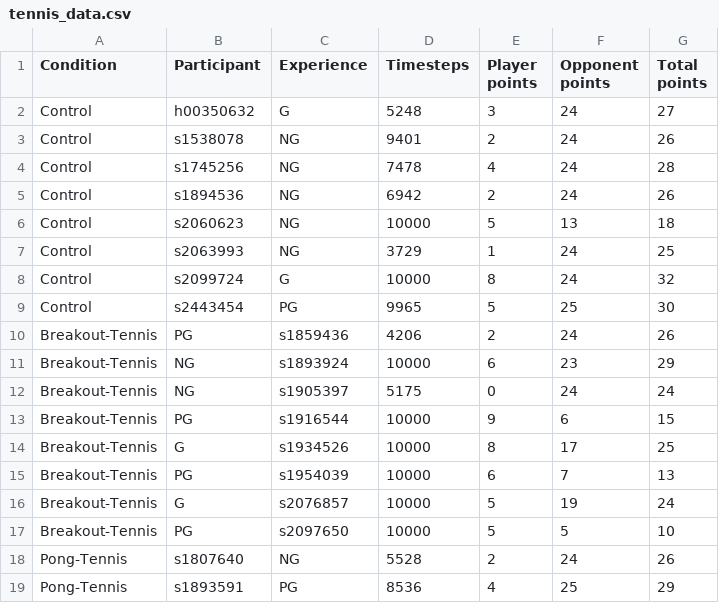
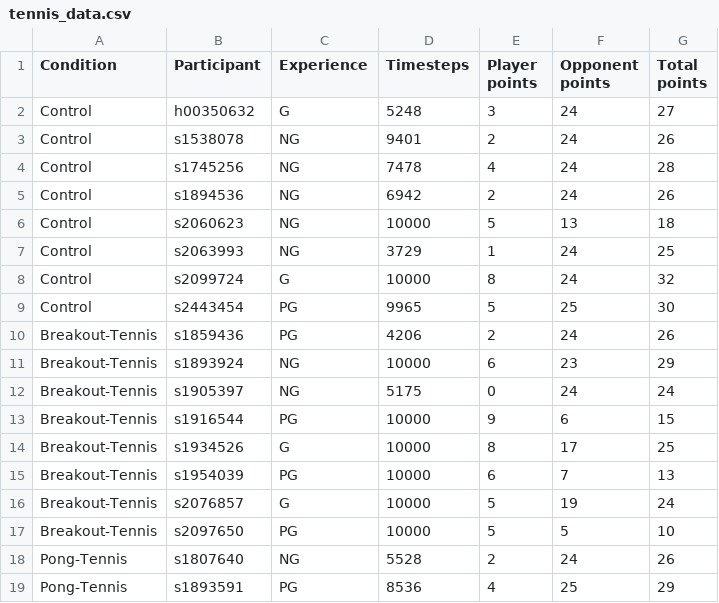
Before and after one commit to sandalwoodcat/Dissertation-data, a CSV file: tennis_data.csv, drawn as a sheet; only a part is shown.

Commit message:
Update tennis_data.csv

```diff
--- a/tennis_data.csv
+++ b/tennis_data.csv
@@ -9,10 +9,10 @@ Control,s2099724 ,G,10000,8,24,32
 Control,s2443454 ,PG,9965,5,25,30
-Breakout-Tennis,PG,s1859436 ,4206,2,24,26
-Breakout-Tennis,NG,s1893924 ,10000,6,23,29
-Breakout-Tennis,NG,s1905397 ,5175,0,24,24
-Breakout-Tennis,PG,s1916544 ,10000,9,6,15
-Breakout-Tennis,G,s1934526 ,10000,8,17,25
-Breakout-Tennis,PG,s1954039,10000,6,7,13
-Breakout-Tennis,G,s2076857 ,10000,5,19,24
-Breakout-Tennis,PG,s2097650 ,10000,5,5,10
+Breakout-Tennis,s1859436 ,PG,4206,2,24,26
+Breakout-Tennis,s1893924 ,NG,10000,6,23,29
+Breakout-Tennis,s1905397 ,NG,5175,0,24,24
+Breakout-Tennis,s1916544 ,PG,10000,9,6,15
+Breakout-Tennis,s1934526 ,G,10000,8,17,25
+Breakout-Tennis,s1954039 ,PG,10000,6,7,13
+Breakout-Tennis,s2076857 ,G,10000,5,19,24
+Breakout-Tennis,s2097650 ,PG,10000,5,5,10
 Pong-Tennis,s1807640 ,NG,5528,2,24,26
```
